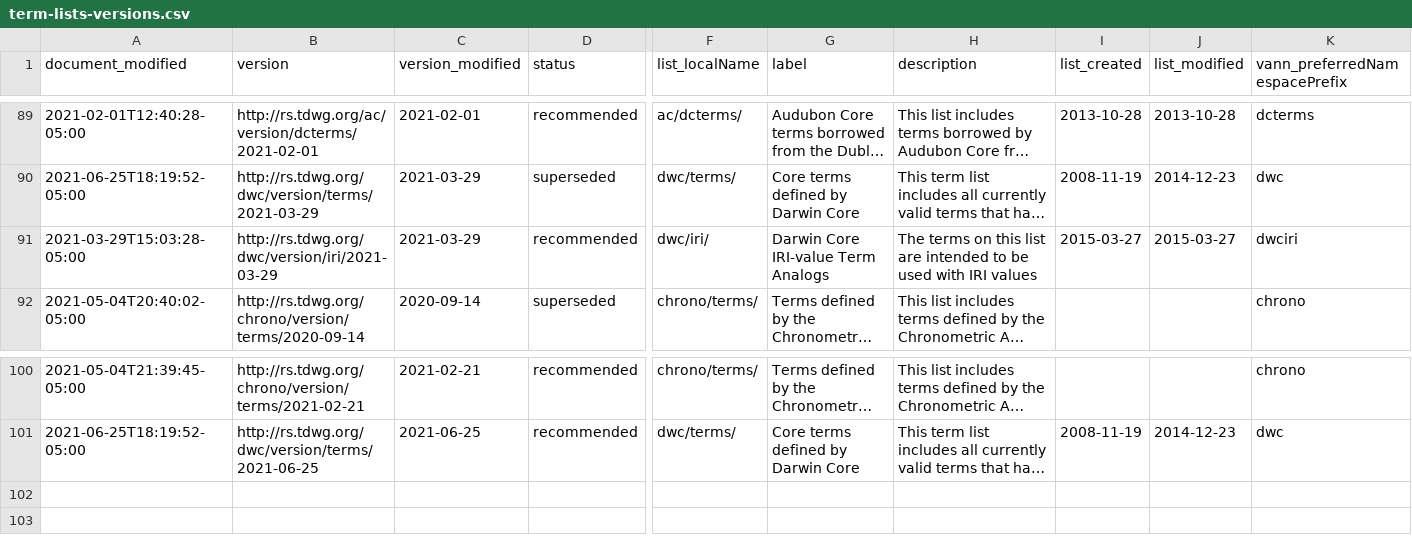
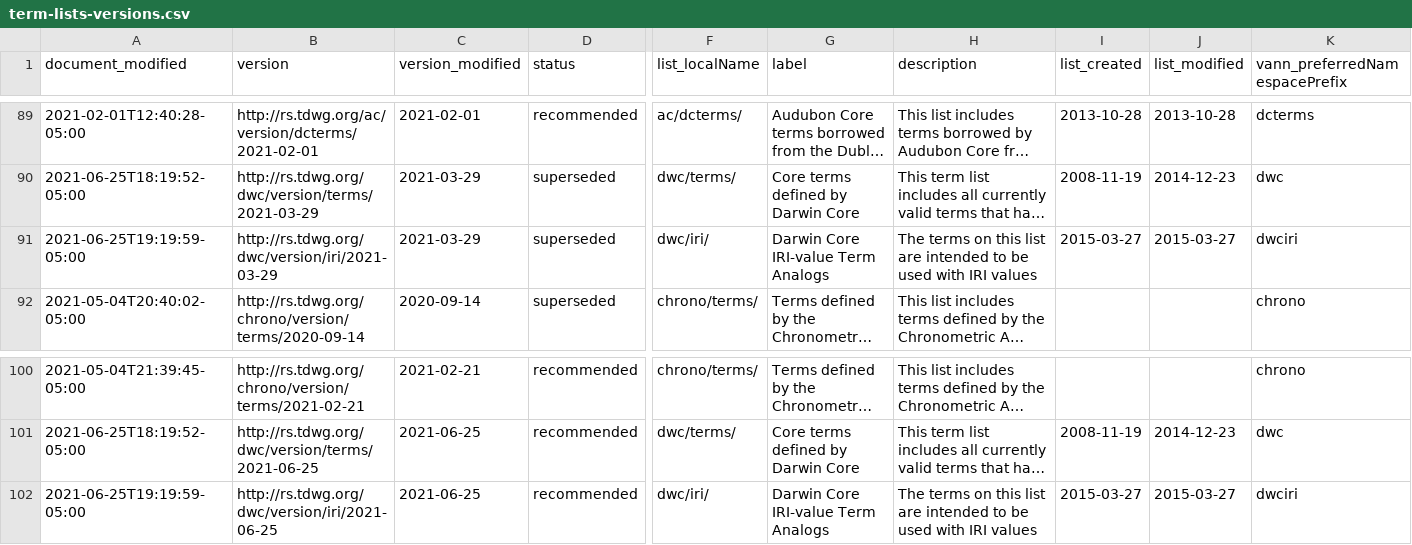
Before and after one commit to baskaufs/tdwg-standards, a CSV file: term-lists-versions/term-lists-versions.csv, drawn as a sheet; only a part is shown, gaps mark what is left out; long unchanged cells end in …; rows hold the shown columns only; the diff names each change by its address in the sheet, - before the commit and + after, or states it on an @@ line.

```diff
--- a/term-lists-versions/term-lists-versions.csv
+++ b/term-lists-versions/term-lists-versions.csv
-A91 (document_modified): 2021-03-29T15:03:28-05:00
+A91 (document_modified): 2021-06-25T19:19:59-05:00
-D91 (status): recommended
+D91 (status): superseded
+row 102: 2021-06-25T19:19:59-05:00 | http://rs.tdwg.org/dwc/version/iri/2021-06-25 | 2021-06-25 | recommended | dwc/iri/ | Darwin Core IRI-value Term Analogs | The terms on this list are intended to be used with IRI values | 2015-03-27 | 2015-03-27 | dwciri
```
Also changed, not shown: index/index-datasets.csv, term-lists-versions/term-lists-versions-members.csv, 12 other files.
